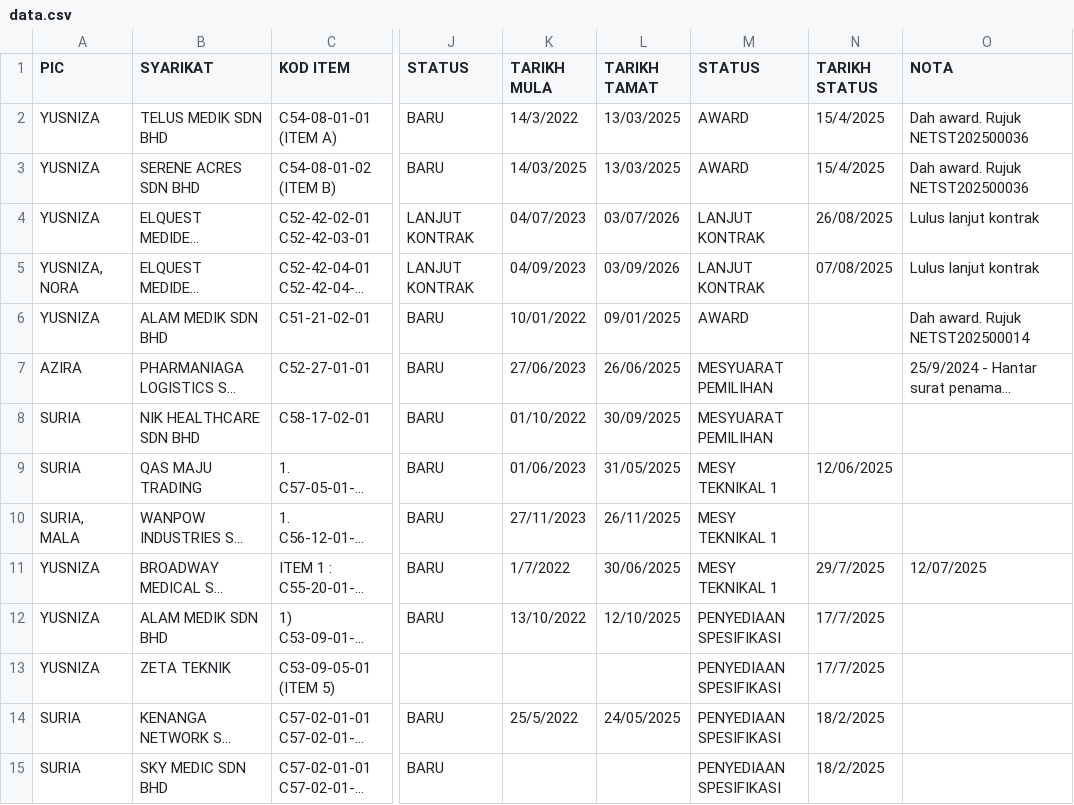
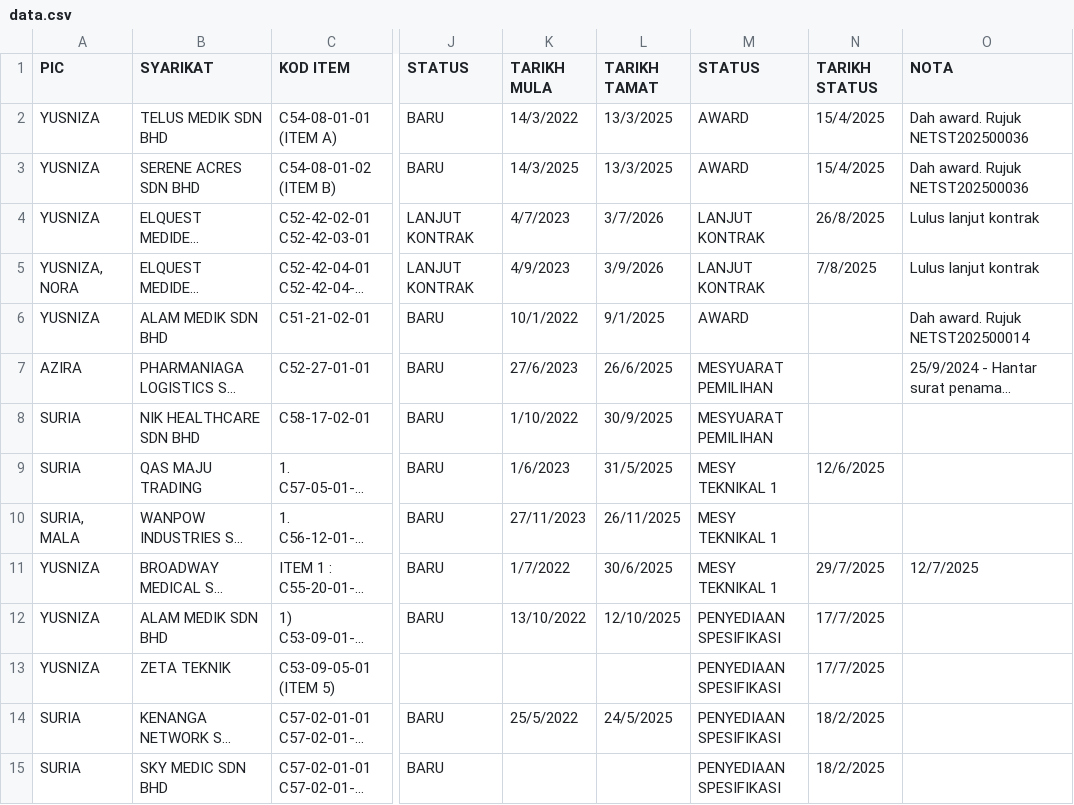
Before and after one commit to nazli830203/DASHBOARD-STOR-PUSAT-2025-v2, a CSV file: data.csv, drawn as a sheet; only a part is shown, gaps mark what is left out; long unchanged cells end in …; the diff covers the shown part only; the diff names each change by its address in the sheet, - before the commit and + after, or states it on an @@ line.

Commit message:
Add files via upload

```diff
--- a/data.csv
+++ b/data.csv
-L2:L3 (TARIKH TAMAT): 13/03/2025
+L2:L3 (TARIKH TAMAT): 13/3/2025
-K3 (TARIKH MULA): 14/03/2025
+K3 (TARIKH MULA): 14/3/2025
-K4 (TARIKH MULA): 04/07/2023
+K4 (TARIKH MULA): 4/7/2023
-L4 (TARIKH TAMAT): 03/07/2026
+L4 (TARIKH TAMAT): 3/7/2026
-N4 (TARIKH STATUS): 26/08/2025
+N4 (TARIKH STATUS): 26/8/2025
-K5 (TARIKH MULA): 04/09/2023
+K5 (TARIKH MULA): 4/9/2023
-L5 (TARIKH TAMAT): 03/09/2026
+L5 (TARIKH TAMAT): 3/9/2026
-N5 (TARIKH STATUS): 07/08/2025
+N5 (TARIKH STATUS): 7/8/2025
-K6 (TARIKH MULA): 10/01/2022
+K6 (TARIKH MULA): 10/1/2022
-L6 (TARIKH TAMAT): 09/01/2025
+L6 (TARIKH TAMAT): 9/1/2025
-K7 (TARIKH MULA): 27/06/2023
+K7 (TARIKH MULA): 27/6/2023
-L7 (TARIKH TAMAT): 26/06/2025
+L7 (TARIKH TAMAT): 26/6/2025
-K8 (TARIKH MULA): 01/10/2022
+K8 (TARIKH MULA): 1/10/2022
-L8 (TARIKH TAMAT): 30/09/2025
+L8 (TARIKH TAMAT): 30/9/2025
-K9 (TARIKH MULA): 01/06/2023
+K9 (TARIKH MULA): 1/6/2023
-L9 (TARIKH TAMAT): 31/05/2025
+L9 (TARIKH TAMAT): 31/5/2025
-N9 (TARIKH STATUS): 12/06/2025
+N9 (TARIKH STATUS): 12/6/2025
-L11 (TARIKH TAMAT): 30/06/2025
+L11 (TARIKH TAMAT): 30/6/2025
-O11 (NOTA): 12/07/2025
+O11 (NOTA): 12/7/2025
-L14 (TARIKH TAMAT): 24/05/2025
+L14 (TARIKH TAMAT): 24/5/2025
```
Also changed, not shown: 179 edited cells elsewhere in this file.
